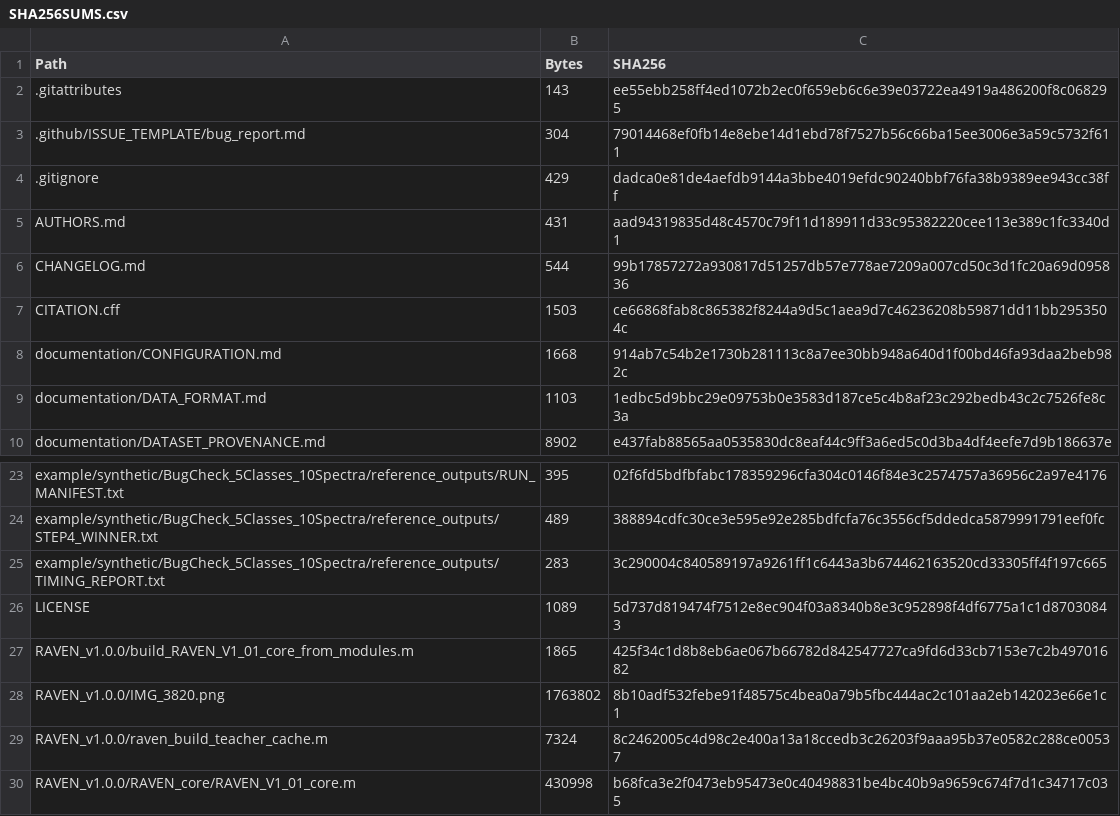
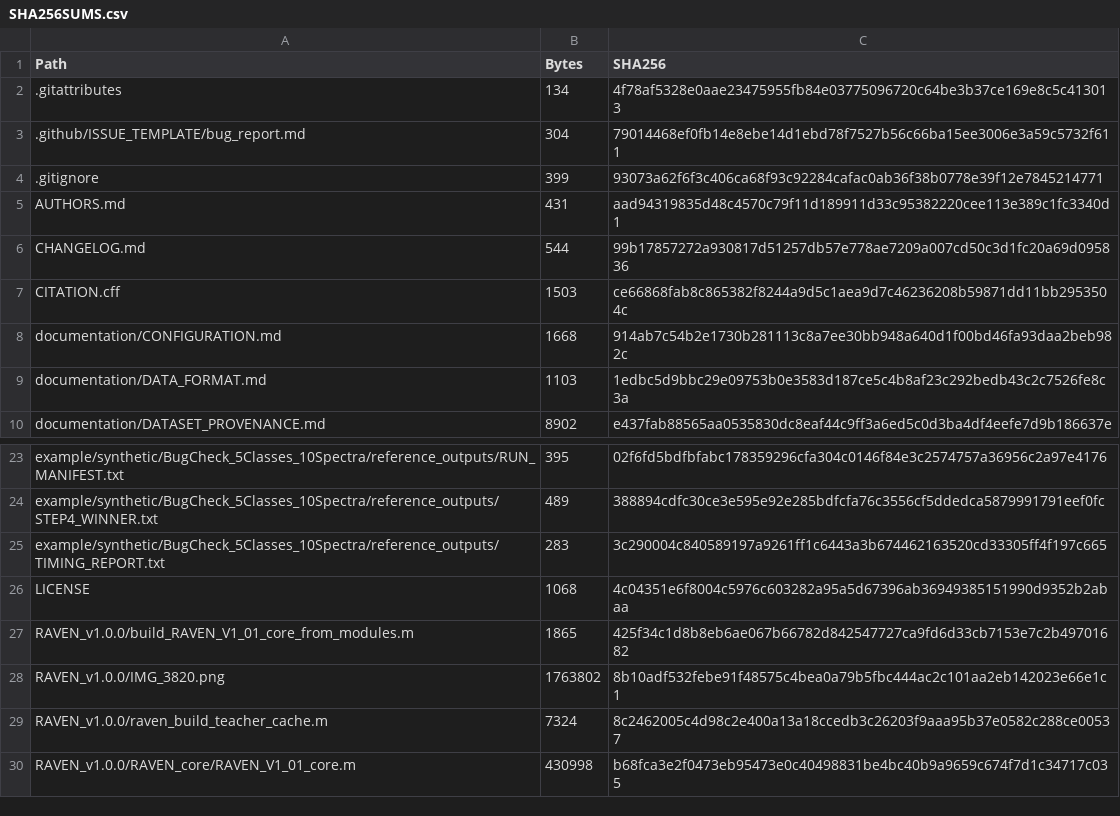
Before and after one commit to JafariArio/RAVEN-kernel-distillation, a CSV file: SHA256SUMS.csv, drawn as a sheet; only a part is shown, gaps mark what is left out.

Commit message:
Normalize release checksums to GitHub source archive bytes

```diff
--- a/SHA256SUMS.csv
+++ b/SHA256SUMS.csv
@@ -1,5 +1,5 @@
 "Path","Bytes","SHA256"
-".gitattributes","143","ee55ebb258ff4ed1072b2ec0f659eb6c6e39e03722ea4919a486200f8c068295"
+".gitattributes","134","4f78af5328e0aae23475955fb84e03775096720c64be3b37ce169e8c5c413013"
 ".github/ISSUE_TEMPLATE/bug_report.md","304","79014468ef0fb14e8ebe14d1ebd78f7527b56c66ba15ee3006e3a59c5732f611"
-".gitignore","429","dadca0e81de4aefdb9144a3bbe4019efdc90240bbf76fa38b9389ee943cc38ff"
+".gitignore","399","93073a62f6f3c406ca68f93c92284cafac0ab36f38b0778e39f12e7845214771"
 "AUTHORS.md","431","aad94319835d48c4570c79f11d189911d33c95382220cee113e389c1fc3340d1"
@@ -25,3 +25,3 @@
 "example/synthetic/BugCheck_5Classes_10Spectra/reference_outputs/TIMING_REPORT.txt","283","3c290004c840589197a9261ff1c6443a3b674462163520cd33305ff4f197c665"
-"LICENSE","1089","5d737d819474f7512e8ec904f03a8340b8e3c952898f4df6775a1c1d87030843"
+"LICENSE","1068","4c04351e6f8004c5976c603282a95a5d67396ab36949385151990d9352b2abaa"
 "RAVEN_v1.0.0/build_RAVEN_V1_01_core_from_modules.m","1865","425f34c1d8b8eb6ae067b66782d842547727ca9fd6d33cb7153e7c2b49701682"
```
